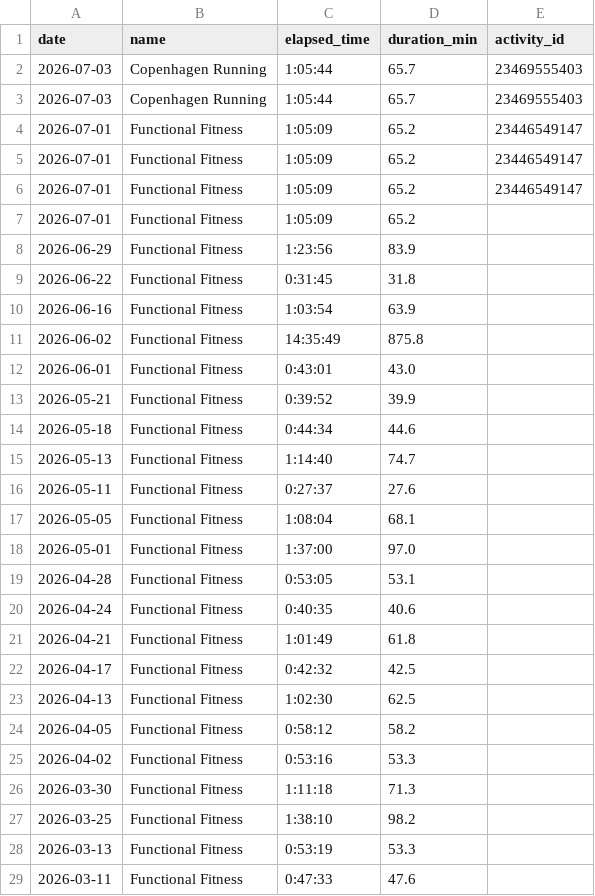
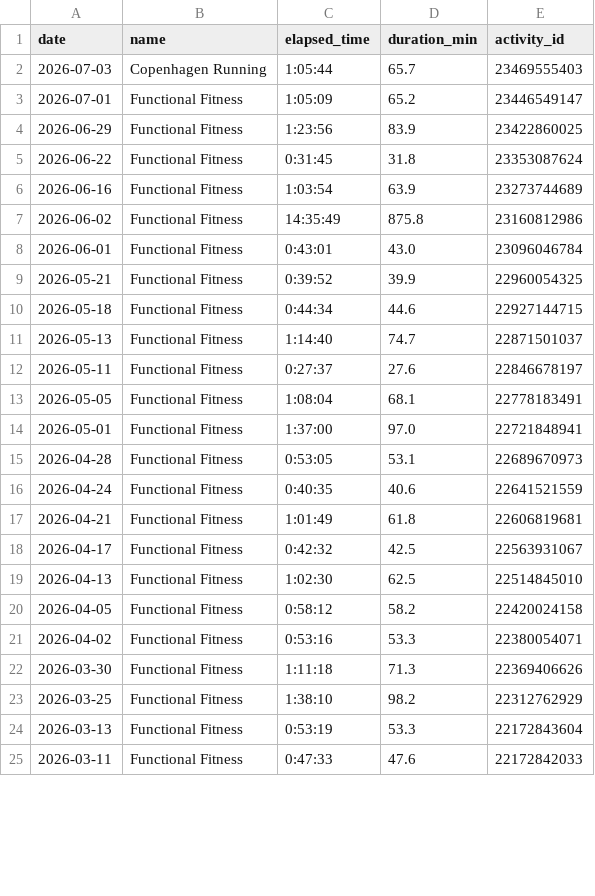
Before and after one commit to ricocousin/FF_Dashboard, a CSV file: strength.csv, drawn as a sheet; only a part is shown; the diff covers the shown part only.

```diff
--- a/strength.csv
+++ b/strength.csv
@@ -2,28 +2,24 @@ date,name,elapsed_time,duration_min,activity_id
 2026-07-03,Copenhagen Running,1:05:44,65.7,23469555403
-2026-07-03,Copenhagen Running,1:05:44,65.7,23469555403
 2026-07-01,Functional Fitness,1:05:09,65.2,23446549147
-2026-07-01,Functional Fitness,1:05:09,65.2,23446549147
-2026-07-01,Functional Fitness,1:05:09,65.2,23446549147
-2026-07-01,Functional Fitness,1:05:09,65.2,
-2026-06-29,Functional Fitness,1:23:56,83.9,
-2026-06-22,Functional Fitness,0:31:45,31.8,
-2026-06-16,Functional Fitness,1:03:54,63.9,
-2026-06-02,Functional Fitness,14:35:49,875.8,
-2026-06-01,Functional Fitness,0:43:01,43.0,
-2026-05-21,Functional Fitness,0:39:52,39.9,
-2026-05-18,Functional Fitness,0:44:34,44.6,
-2026-05-13,Functional Fitness,1:14:40,74.7,
-2026-05-11,Functional Fitness,0:27:37,27.6,
-2026-05-05,Functional Fitness,1:08:04,68.1,
-2026-05-01,Functional Fitness,1:37:00,97.0,
-2026-04-28,Functional Fitness,0:53:05,53.1,
-2026-04-24,Functional Fitness,0:40:35,40.6,
-2026-04-21,Functional Fitness,1:01:49,61.8,
-2026-04-17,Functional Fitness,0:42:32,42.5,
-2026-04-13,Functional Fitness,1:02:30,62.5,
-2026-04-05,Functional Fitness,0:58:12,58.2,
-2026-04-02,Functional Fitness,0:53:16,53.3,
-2026-03-30,Functional Fitness,1:11:18,71.3,
-2026-03-25,Functional Fitness,1:38:10,98.2,
-2026-03-13,Functional Fitness,0:53:19,53.3,
-2026-03-11,Functional Fitness,0:47:33,47.6,
+2026-06-29,Functional Fitness,1:23:56,83.9,23422860025
+2026-06-22,Functional Fitness,0:31:45,31.8,23353087624
+2026-06-16,Functional Fitness,1:03:54,63.9,23273744689
+2026-06-02,Functional Fitness,14:35:49,875.8,23160812986
+2026-06-01,Functional Fitness,0:43:01,43.0,23096046784
+2026-05-21,Functional Fitness,0:39:52,39.9,22960054325
+2026-05-18,Functional Fitness,0:44:34,44.6,22927144715
+2026-05-13,Functional Fitness,1:14:40,74.7,22871501037
+2026-05-11,Functional Fitness,0:27:37,27.6,22846678197
+2026-05-05,Functional Fitness,1:08:04,68.1,22778183491
+2026-05-01,Functional Fitness,1:37:00,97.0,22721848941
+2026-04-28,Functional Fitness,0:53:05,53.1,22689670973
+2026-04-24,Functional Fitness,0:40:35,40.6,22641521559
+2026-04-21,Functional Fitness,1:01:49,61.8,22606819681
+2026-04-17,Functional Fitness,0:42:32,42.5,22563931067
+2026-04-13,Functional Fitness,1:02:30,62.5,22514845010
+2026-04-05,Functional Fitness,0:58:12,58.2,22420024158
+2026-04-02,Functional Fitness,0:53:16,53.3,22380054071
+2026-03-30,Functional Fitness,1:11:18,71.3,22369406626
+2026-03-25,Functional Fitness,1:38:10,98.2,22312762929
+2026-03-13,Functional Fitness,0:53:19,53.3,22172843604
+2026-03-11,Functional Fitness,0:47:33,47.6,22172842033
```
Also changed, not shown: 116 edited cells elsewhere in this file, runs.csv, 3 other files.
